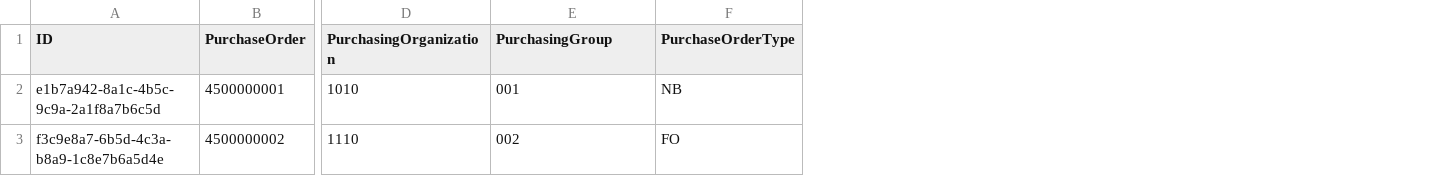
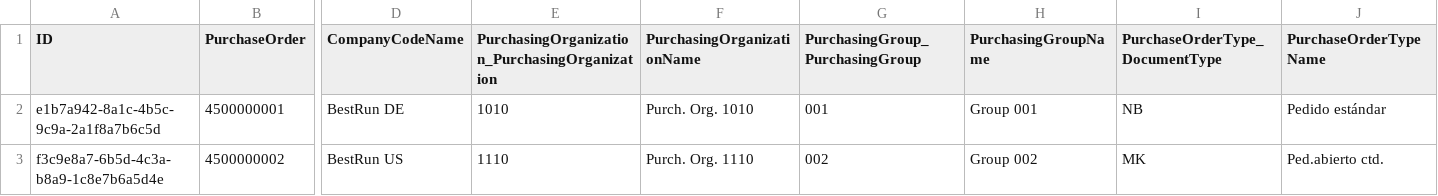
Before and after one commit to JORBRICENO/gt_purchase_order_2da, a CSV file: db/data/com.globaltalent.purchaseorders-PurchaseOrderHeader.csv, drawn as a sheet; only a part is shown, gaps mark what is left out; removed rows and columns are numbered as before the commit, all else as after; the diff names each change by its address in the sheet, - before the commit and + after, or states it on an @@ line.

```diff
--- a/db/data/com.globaltalent.purchaseorders-PurchaseOrderHeader.csv
+++ b/db/data/com.globaltalent.purchaseorders-PurchaseOrderHeader.csv
+column D (CompanyCodeName), rows 2-3: BestRun DE | BestRun US
+column F (PurchasingOrganizationName), rows 2-3: Purch. Org. 1010 | Purch. Org. 1110
-column F (PurchaseOrderType), rows 2-3: NB | FO
+column H (PurchasingGroupName), rows 2-3: Group 001 | Group 002
+column I (PurchaseOrderType_DocumentType), rows 2-3: NB | MK
+column J (PurchaseOrderTypeName), rows 2-3: Pedido estándar | Ped.abierto ctd.
-E1: PurchasingOrganization
+E1: PurchasingOrganization_PurchasingOrganization
-G1: PurchasingGroup
+G1: PurchasingGroup_PurchasingGroup
```
Also changed, not shown: 15 other files.
